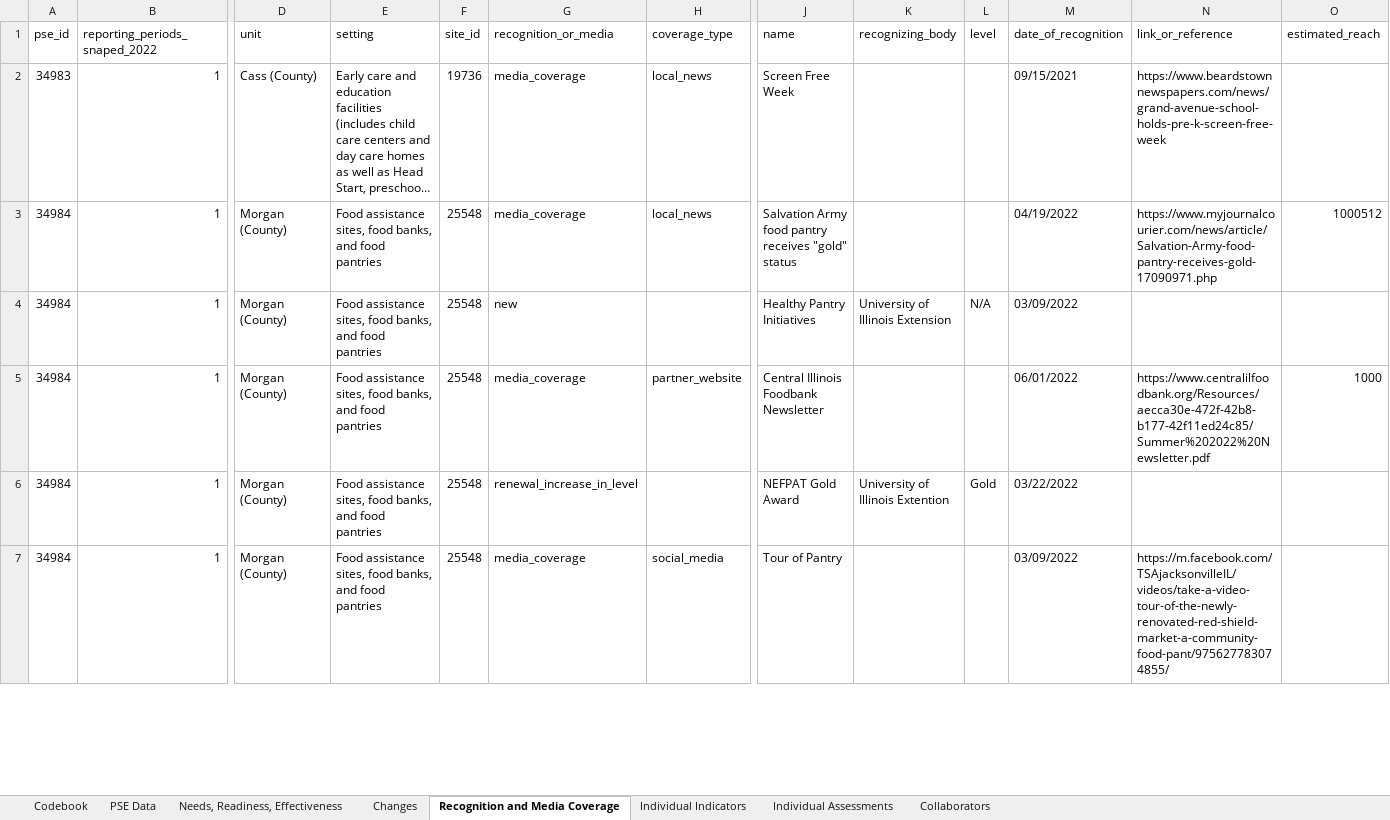
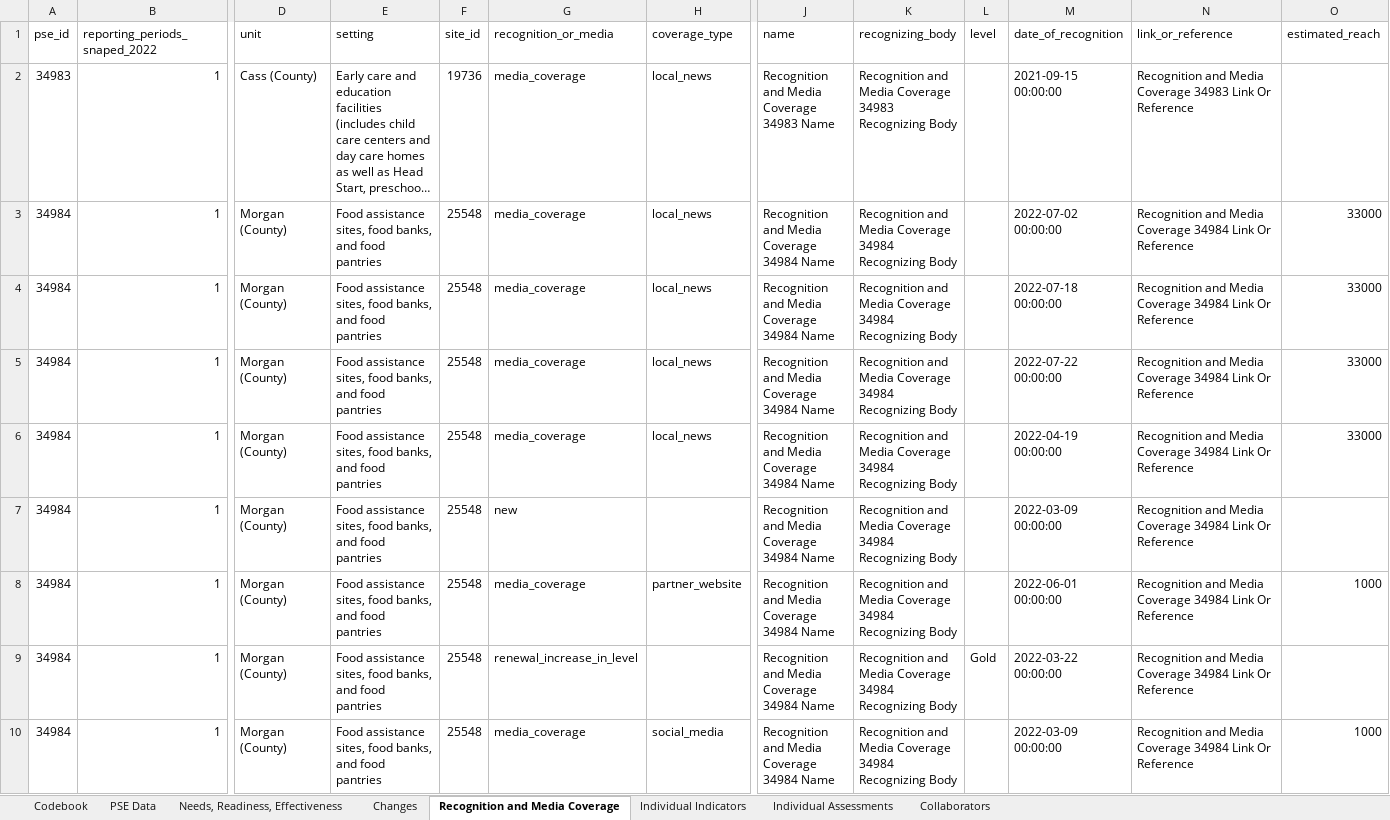
Before and after one commit to jstadni2/pears_nightly_export_reformatting, an Excel workbook: sample_inputs/PSE_Site_Activity_Export.xlsx, sheet Recognition and Media Coverage, drawn as a sheet; only a part is shown, gaps mark what is left out; long unchanged cells end in …; values as stored, in another font and other column widths than the file's, no cell formats; addresses are those after the commit; rows hold the shown columns only; the diff covers the shown part only; the diff names each change by its address in the sheet, - before the commit and + after, or states it on an @@ line.

```diff
--- a/sample_inputs/PSE_Site_Activity_Export.xlsx (sheet Recognition and Media Coverage)
+++ b/sample_inputs/PSE_Site_Activity_Export.xlsx (sheet Recognition and Media Coverage)
-J2 (name): Screen Free Week
+J2 (name): Recognition and Media Coverage 34983 Name
-K2 (recognizing_body): (empty)
+K2 (recognizing_body): Recognition and Media Coverage 34983 Recognizing Body
-M2 (date_of_recognition): 09/15/2021
+M2 (date_of_recognition): 2021-09-15 00:00:00
-N2 (link_or_reference): https://www.beardstownnewspapers.com/news/grand-avenue-school-holds-pre-k-screen-free-week
+N2 (link_or_reference): Recognition and Media Coverage 34983 Link Or Reference
+row 3: 34984 | 1 | Morgan (County) | Food assistance sites, food banks, and food pantries | 25548 | media_coverage | local_news | Recognition and Media Coverage 34984 Name | Recognition and Media Coverage 34984 Recognizing Body |  | 2022-07-02 00:00:00 | Recognition and Media Coverage 34984 Link Or Reference | 33000
+row 4: 34984 | 1 | Morgan (County) | Food assistance sites, food banks, and food pantries | 25548 | media_coverage | local_news | Recognition and Media Coverage 34984 Name | Recognition and Media Coverage 34984 Recognizing Body |  | 2022-07-18 00:00:00 | Recognition and Media Coverage 34984 Link Or Reference | 33000
+row 5: 34984 | 1 | Morgan (County) | Food assistance sites, food banks, and food pantries | 25548 | media_coverage | local_news | Recognition and Media Coverage 34984 Name | Recognition and Media Coverage 34984 Recognizing Body |  | 2022-07-22 00:00:00 | Recognition and Media Coverage 34984 Link Or Reference | 33000
-J6 (name): Salvation Army food pantry receives "gold" status
+J6 (name): Recognition and Media Coverage 34984 Name
-K6 (recognizing_body): (empty)
+K6 (recognizing_body): Recognition and Media Coverage 34984 Recognizing Body
-M6 (date_of_recognition): 04/19/2022
+M6 (date_of_recognition): 2022-04-19 00:00:00
-N6 (link_or_reference): https://www.myjournalcourier.com/news/article/Salvation-Army-food-pantry-receives-gold-17090971.php
+N6 (link_or_reference): Recognition and Media Coverage 34984 Link Or Reference
-O6 (estimated_reach): 1000512
+O6 (estimated_reach): 33000
-J7 (name): Healthy Pantry Initiatives
+J7 (name): Recognition and Media Coverage 34984 Name
-K7 (recognizing_body): University of Illinois Extension
+K7 (recognizing_body): Recognition and Media Coverage 34984 Recognizing Body
-L7 (level): N/A
+L7 (level): (empty)
-M7 (date_of_recognition): 03/09/2022
+M7 (date_of_recognition): 2022-03-09 00:00:00
-N7 (link_or_reference): (empty)
+N7 (link_or_reference): Recognition and Media Coverage 34984 Link Or Reference
-J8 (name): Central Illinois Foodbank Newsletter
+J8 (name): Recognition and Media Coverage 34984 Name
-K8 (recognizing_body): (empty)
+K8 (recognizing_body): Recognition and Media Coverage 34984 Recognizing Body
-M8 (date_of_recognition): 06/01/2022
+M8 (date_of_recognition): 2022-06-01 00:00:00
-N8 (link_or_reference): https://www.centralilfoodbank.org/Resources/aecca30e-472f-42b8-b177-42f11ed24c85/Summer%202022%20Newsletter.pdf
+N8 (link_or_reference): Recognition and Media Coverage 34984 Link Or Reference
-J9 (name): NEFPAT Gold Award
+J9 (name): Recognition and Media Coverage 34984 Name
-K9 (recognizing_body): University of Illinois Extention
+K9 (recognizing_body): Recognition and Media Coverage 34984 Recognizing Body
-M9 (date_of_recognition): 03/22/2022
+M9 (date_of_recognition): 2022-03-22 00:00:00
-N9 (link_or_reference): (empty)
+N9 (link_or_reference): Recognition and Media Coverage 34984 Link Or Reference
-J10 (name): Tour of Pantry
+J10 (name): Recognition and Media Coverage 34984 Name
-K10 (recognizing_body): (empty)
+K10 (recognizing_body): Recognition and Media Coverage 34984 Recognizing Body
-M10 (date_of_recognition): 03/09/2022
+M10 (date_of_recognition): 2022-03-09 00:00:00
-N10 (link_or_reference): https://m.facebook.com/TSAjacksonvilleIL/videos/take-a-video-tour-of-the-newly-renovated-red-shield-market-a-community-food-pant/975627783074855/
+N10 (link_or_reference): Recognition and Media Coverage 34984 Link Or Reference
-O10 (estimated_reach): (empty)
+O10 (estimated_reach): 1000
```
Also changed, not shown: 22 added rows and 58 edited cells elsewhere in this sheet, sheet PSE Data, sheet Collaborators, sheet Needs, Readiness, Effectiveness, sheet Changes, sheet Individual Assessments, sheet Codebook, cell formats, sample_inputs/Coalition_Export.xlsx, sample_inputs/Indirect_Activity_Export.xlsx, 9 other files.
